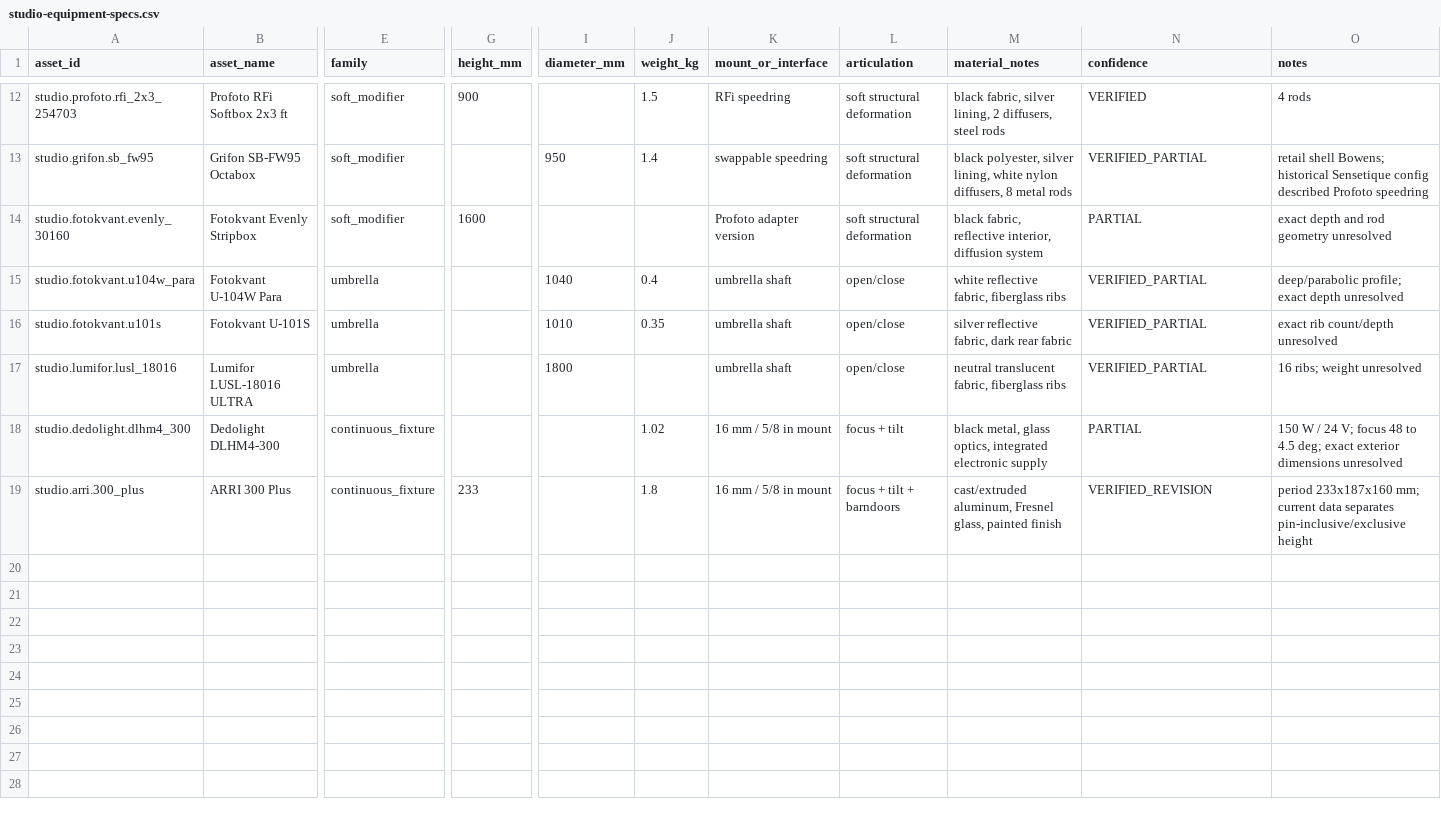
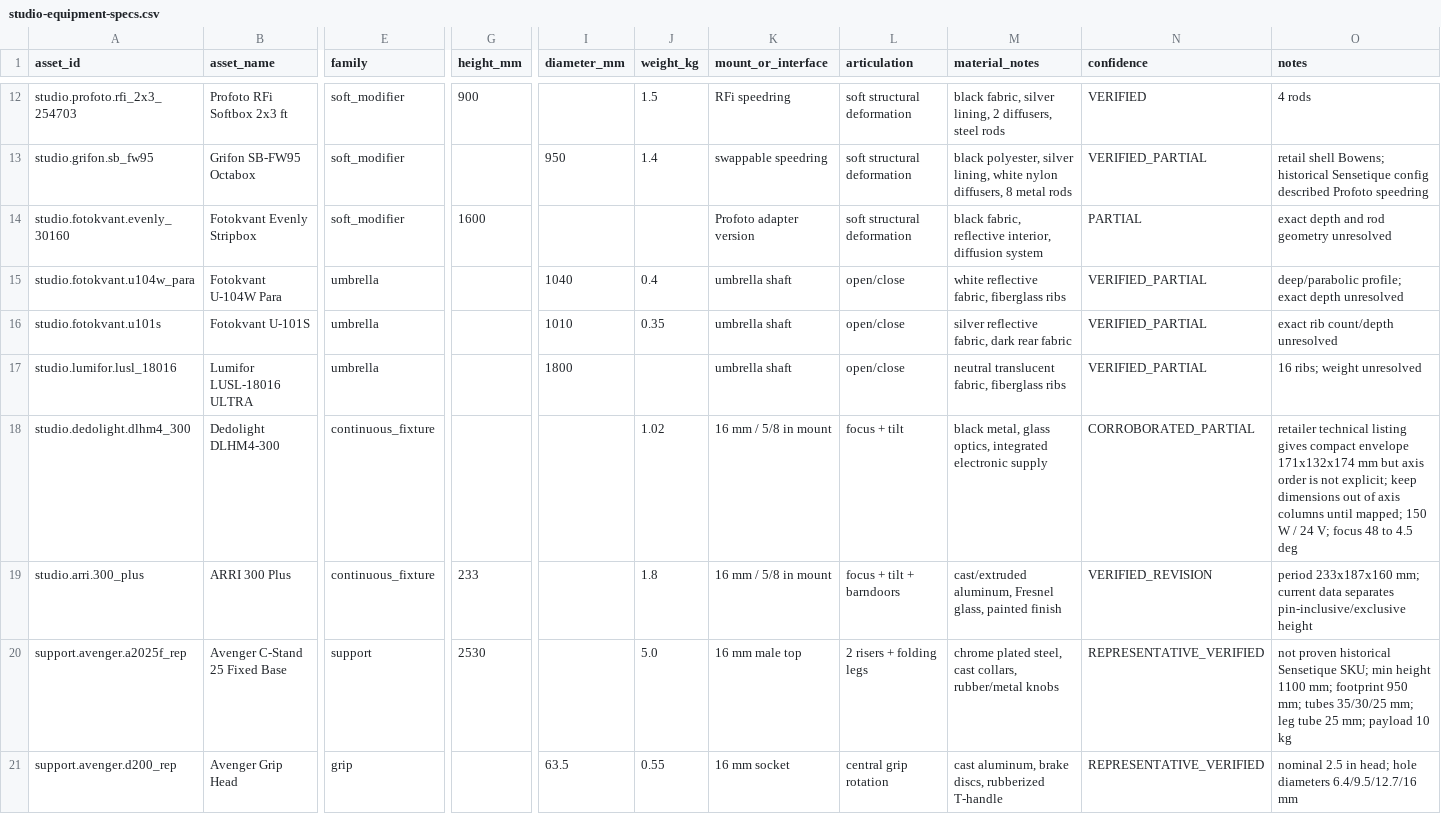
Before and after one commit to looksawful/awful-studio, a CSV file: docs/asset-library/research/studio-equipment-specs.csv, drawn as a sheet; only a part is shown, gaps mark what is left out; rows hold the shown columns only; the diff covers the shown part only; the diff names each change by its address in the sheet, - before the commit and + after, or states it on an @@ line.

Commit message:
docs: extend specs with support and Dedolight evidence

```diff
--- a/docs/asset-library/research/studio-equipment-specs.csv
+++ b/docs/asset-library/research/studio-equipment-specs.csv
-N18 (confidence): PARTIAL
+N18 (confidence): CORROBORATED_PARTIAL
-O18 (notes): 150 W / 24 V; focus 48 to 4.5 deg; exact exterior dimensions unresolved
+O18 (notes): retailer technical listing gives compact envelope 171x132x174 mm but axis order is not explicit; keep dimensions out of axis columns until mapped; 150 W / 24 V; focus 48 to 4.5 deg
+row 20: support.avenger.a2025f_rep | Avenger C-Stand 25 Fixed Base | support | 2530 |  | 5.0 | 16 mm male top | 2 risers + folding legs | chrome plated steel, cast collars, rubber/metal knobs | REPRESENTATIVE_VERIFIED | not proven historical Sensetique SKU; min height 1100 mm; footprint 950 mm; tubes 35/30/25 mm; leg tube 25 mm; payload 10 kg
+row 21: support.avenger.d200_rep | Avenger Grip Head | grip |  | 63.5 | 0.55 | 16 mm socket | central grip rotation | cast aluminum, brake discs, rubberized T-handle | REPRESENTATIVE_VERIFIED | nominal 2.5 in head; hole diameters 6.4/9.5/12.7/16 mm
```
Also changed, not shown: 4 added rows elsewhere in this file.
